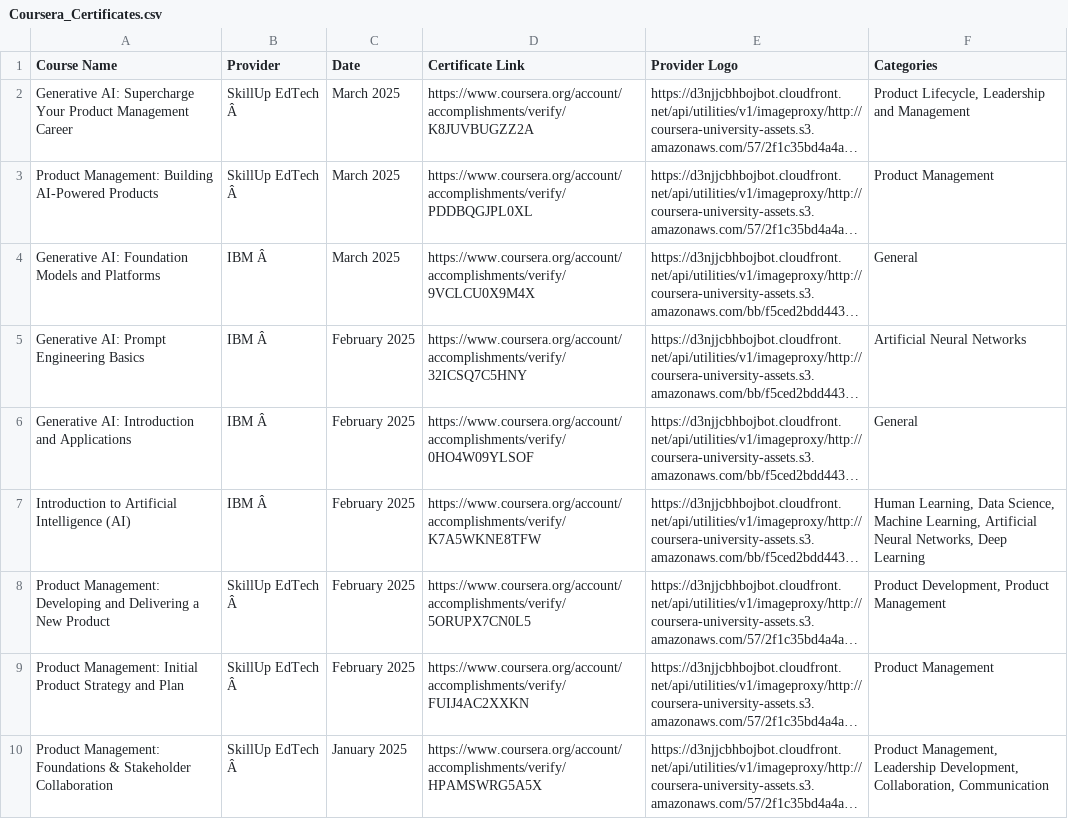
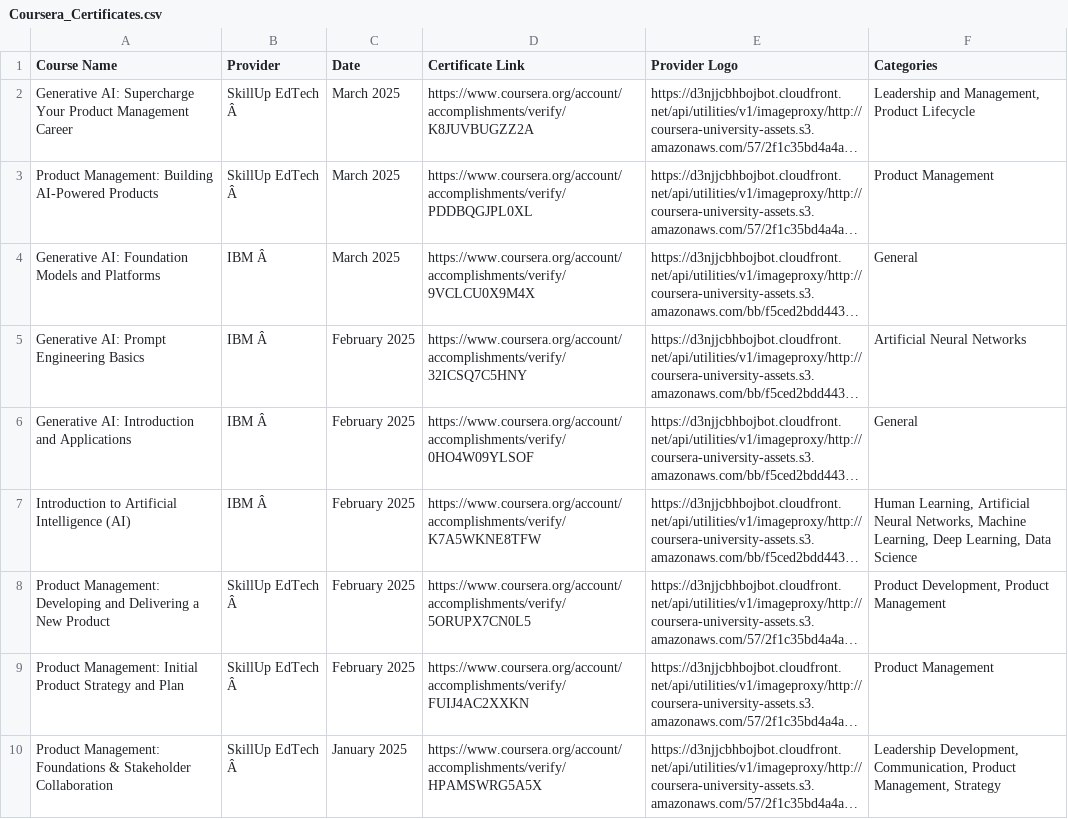
Before and after one commit to magenta4c/CourseraCertificateScraper, a CSV file: Coursera_Certificates.csv, drawn as a sheet; long unchanged cells end in …; the diff names each change by its address in the sheet, - before the commit and + after, or states it on an @@ line.

```diff
--- a/Coursera_Certificates.csv
+++ b/Coursera_Certificates.csv
-F2 (Categories): Product Lifecycle, Leadership and Management
+F2 (Categories): Leadership and Management, Product Lifecycle
-F7 (Categories): Human Learning, Data Science, Machine Learning, Artificial Neural Networks, Deep Learning
+F7 (Categories): Human Learning, Artificial Neural Networks, Machine Learning, Deep Learning, Data Science
-F10 (Categories): Product Management, Leadership Development, Collaboration, Communication
+F10 (Categories): Leadership Development, Communication, Product Management, Strategy
```
